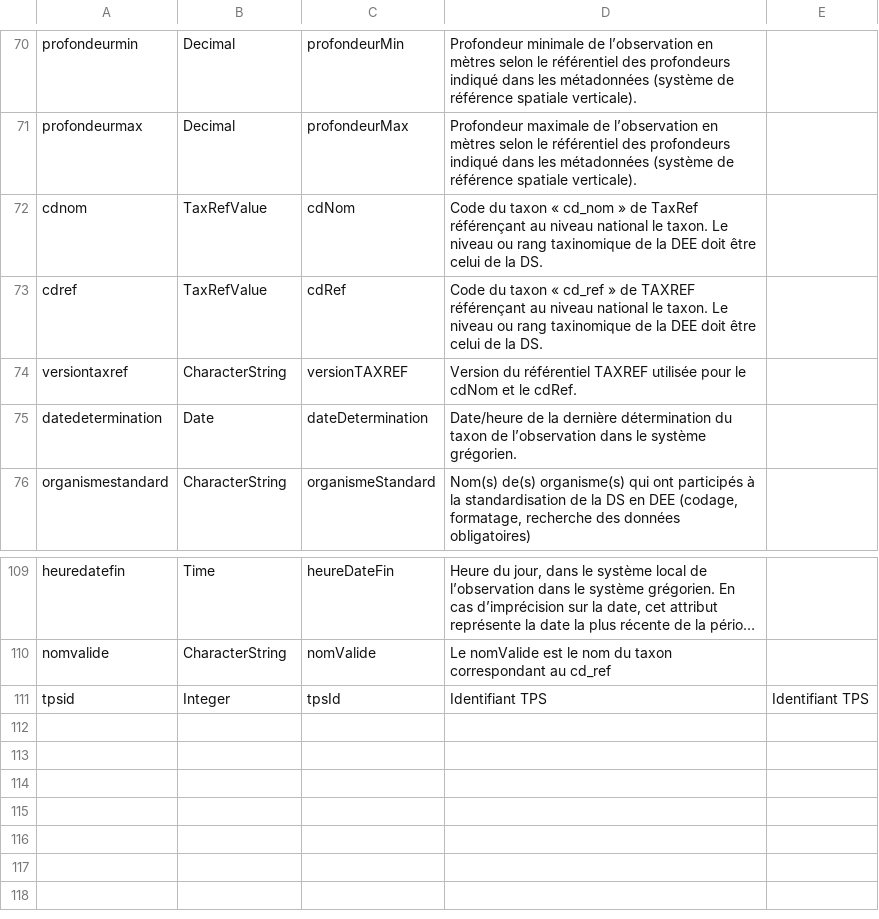
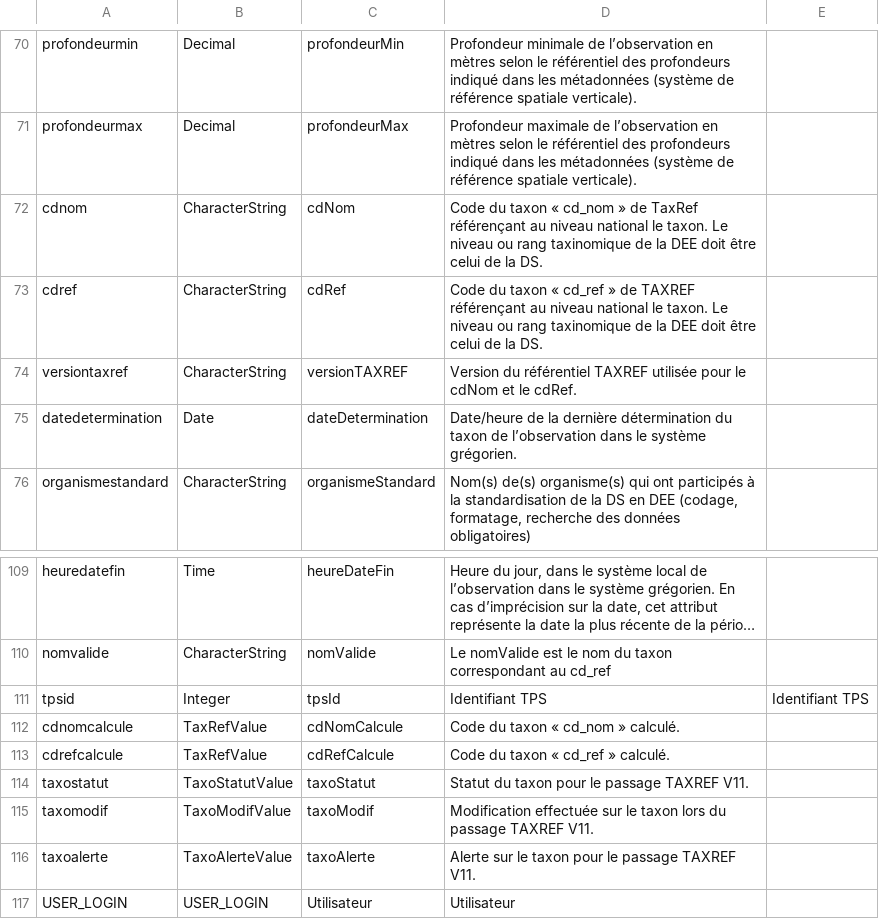
Before and after one commit to SINP-GINCO/dlb, a CSV file: database/init/metadata/data.csv, drawn as a sheet; only a part is shown, gaps mark what is left out; long unchanged cells end in …; the diff names each change by its address in the sheet, - before the commit and + after, or states it on an @@ line.

Commit message:
add cdnomcalcule, cdrefcalcule, taxostatut, taxomodif, taxoalerte to init metadata

```diff
--- a/database/init/metadata/data.csv
+++ b/database/init/metadata/data.csv
-B72:B73: TaxRefValue
+B72:B73: CharacterString
+row 112: cdnomcalcule | TaxRefValue | cdNomCalcule | Code du taxon « cd_nom » calculé.
+row 113: cdrefcalcule | TaxRefValue | cdRefCalcule | Code du taxon « cd_ref » calculé.
+row 114: taxostatut | TaxoStatutValue | taxoStatut | Statut du taxon pour le passage TAXREF V11.
+row 115: taxomodif | TaxoModifValue | taxoModif | Modification effectuée sur le taxon lors du passage TAXREF V11.
+row 116: taxoalerte | TaxoAlerteValue | taxoAlerte | Alerte sur le taxon pour le passage TAXREF V11.
+row 117: USER_LOGIN | USER_LOGIN | Utilisateur | Utilisateur
```
Also changed, not shown: database/init/metadata/dataset_fields.csv, database/init/metadata/field_mapping.csv, 3 other files.
